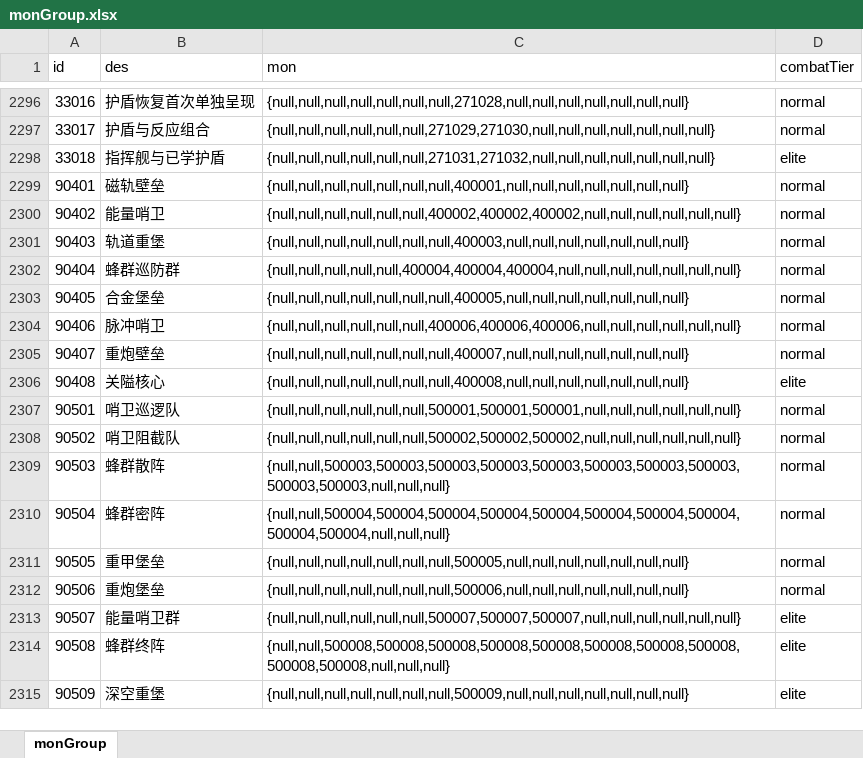
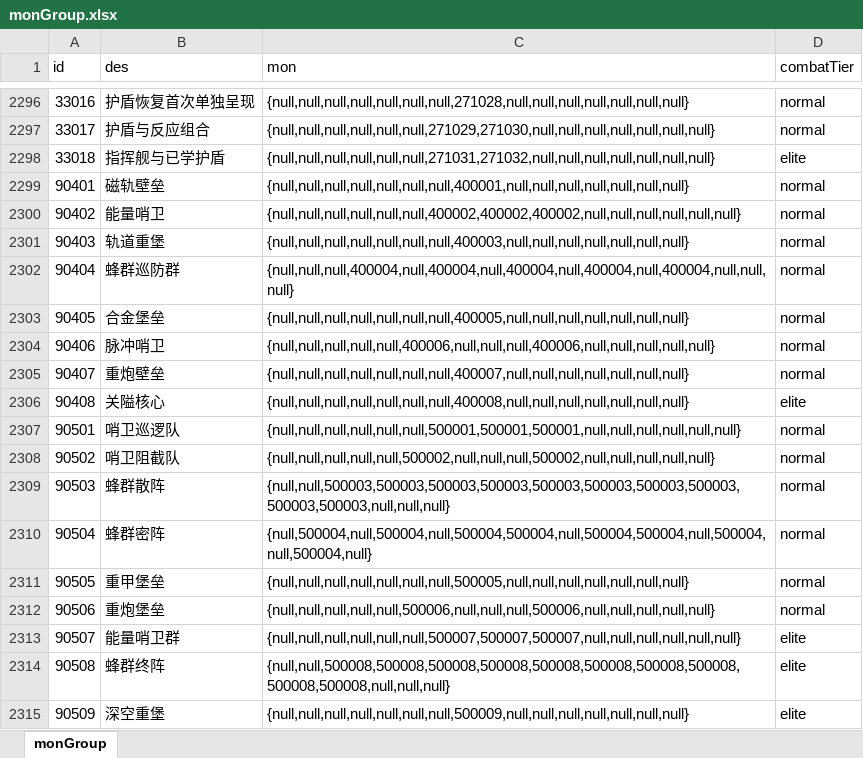
Before and after one commit to rlmclmc2-boop/space_idle, an Excel workbook: space-battleship/config_excel/monGroup.xlsx, sheet monGroup, drawn as a sheet; only a part is shown, gaps mark what is left out; values as stored, in another font and other column widths than the file's, no borders; the diff names each change by its address in the sheet, - before the commit and + after, or states it on an @@ line.

```diff
--- a/space-battleship/config_excel/monGroup.xlsx (sheet monGroup)
+++ b/space-battleship/config_excel/monGroup.xlsx (sheet monGroup)
-C2302 (mon): {null,null,null,null,null,400004,400004,400004,null,null,null,null,null,null,null}
+C2302 (mon): {null,null,null,400004,null,400004,null,400004,null,400004,null,400004,null,null,null}
-C2304 (mon): {null,null,null,null,null,null,400006,400006,400006,null,null,null,null,null,null}
+C2304 (mon): {null,null,null,null,null,400006,null,null,null,400006,null,null,null,null,null}
-C2308 (mon): {null,null,null,null,null,null,500002,500002,500002,null,null,null,null,null,null}
+C2308 (mon): {null,null,null,null,null,500002,null,null,null,500002,null,null,null,null,null}
-C2310 (mon): {null,null,500004,500004,500004,500004,500004,500004,500004,500004,500004,500004,null,null,null}
+C2310 (mon): {null,500004,null,500004,null,500004,500004,null,500004,500004,null,500004,null,500004,null}
-C2312 (mon): {null,null,null,null,null,null,null,500006,null,null,null,null,null,null,null}
+C2312 (mon): {null,null,null,null,null,500006,null,null,null,500006,null,null,null,null,null}
```
Also changed, not shown: space-battleship/config_excel/mon.xlsx, 8 other files.
